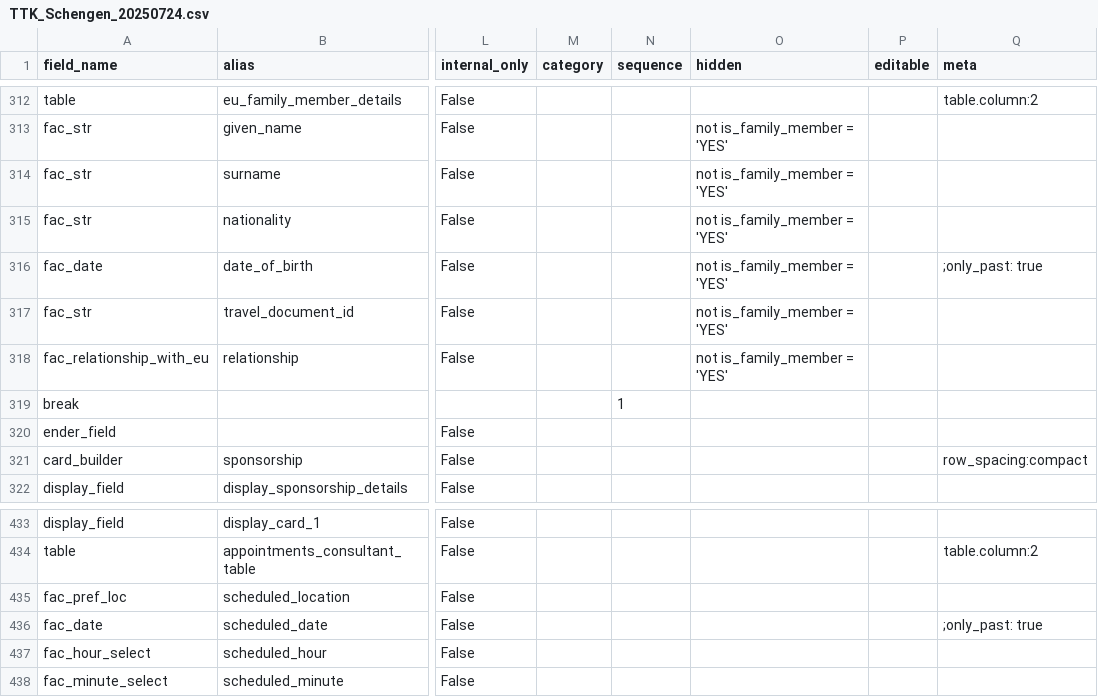
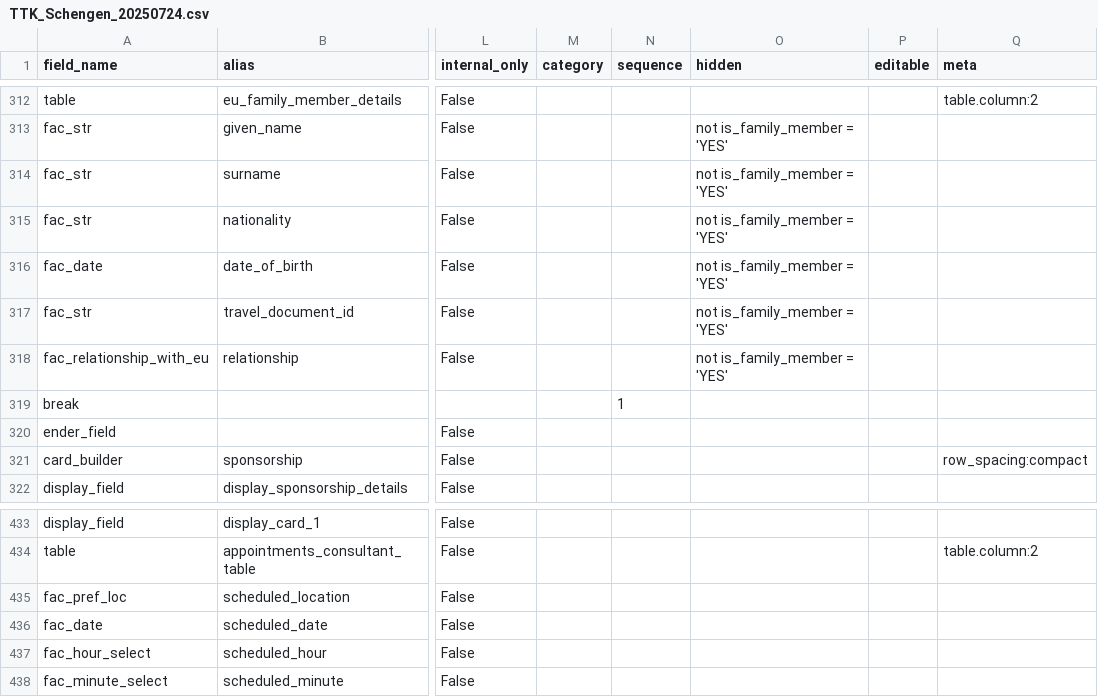
Before and after one commit to lyikadmin/lyik_ttk, a CSV file: deployment_templates/forms/TTK_Schengen_20250724.csv, drawn as a sheet; only a part is shown, gaps mark what is left out; the diff covers the shown part only; the diff names each change by its address in the sheet, - before the commit and + after, or states it on an @@ line.

```diff
--- a/deployment_templates/forms/TTK_Schengen_20250724.csv
+++ b/deployment_templates/forms/TTK_Schengen_20250724.csv
-Q316 (meta): ;only_past: true
+Q316 (meta): (empty)
-Q436 (meta): ;only_past: true
+Q436 (meta): (empty)
```
Also changed, not shown: 6 edited cells elsewhere in this file, 1 other file.
